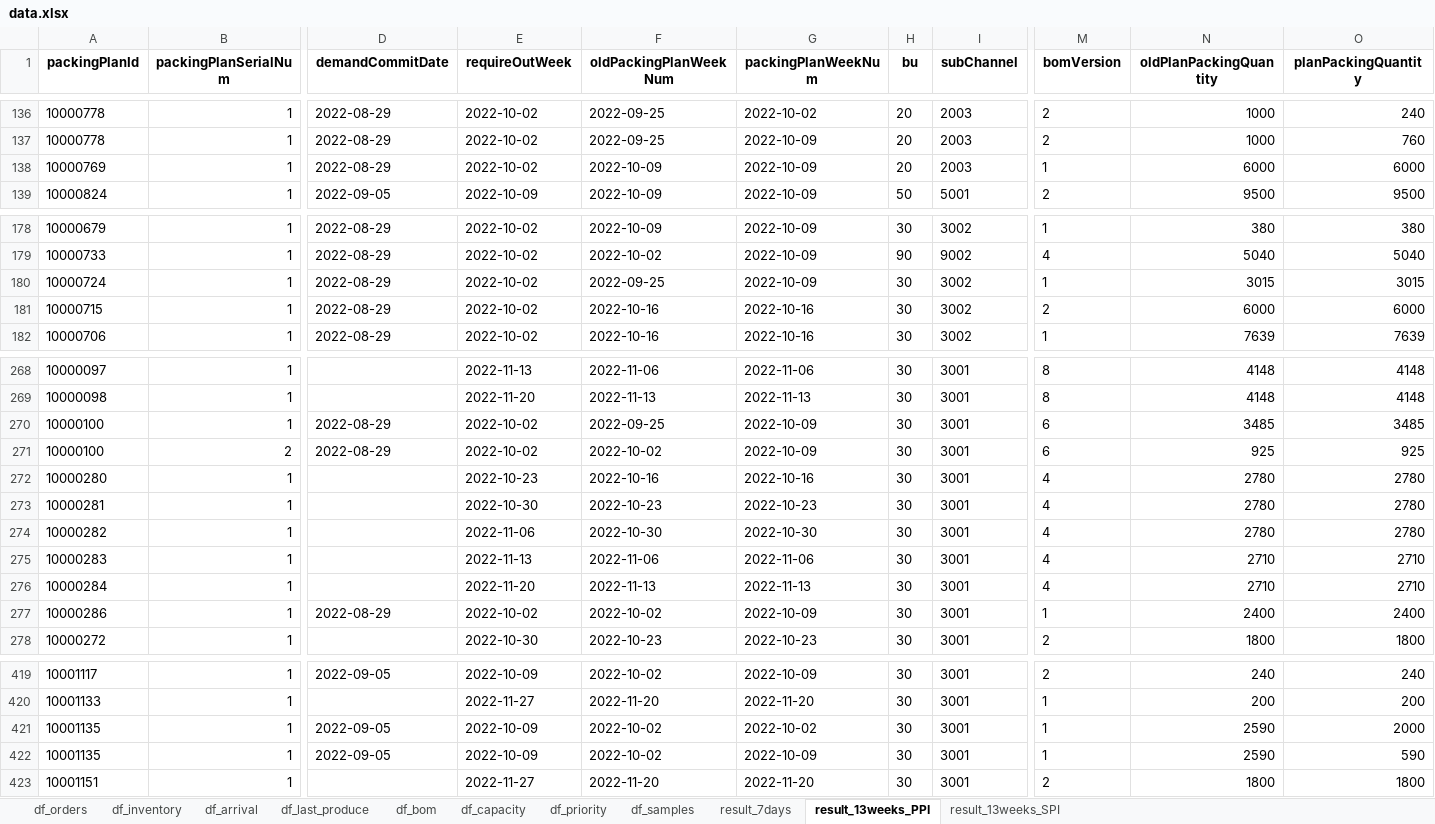
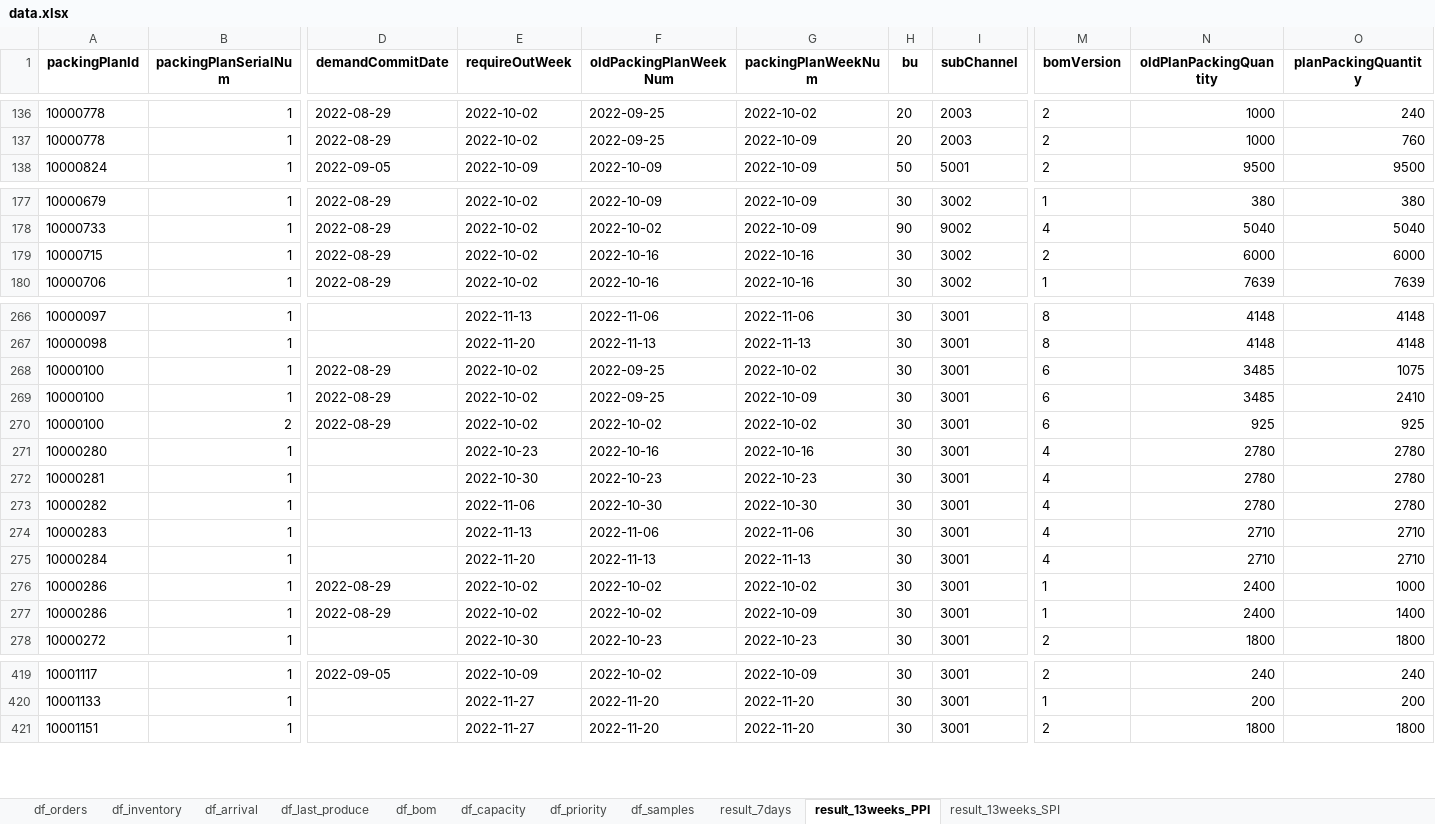
Before and after one commit to BestoreAlgorithm/Bestore_GiftBox_Schedule_Plan, an Excel workbook: data.xlsx, sheet result_13weeks_PPI, drawn as a sheet; only a part is shown, gaps mark what is left out; values as stored, in another font and other column widths than the file's, no borders; removed rows and columns are numbered as before the commit, all else as after; rows hold the shown columns only; the diff covers the shown part only; the diff names each change by its address in the sheet, - before the commit and + after, or states it on an @@ line.

```diff
--- a/data.xlsx (sheet result_13weeks_PPI)
+++ b/data.xlsx (sheet result_13weeks_PPI)
-row 138: 10000769 | 1 | 2022-08-29 | 2022-10-02 | 2022-10-09 | 2022-10-09 | 20 | 2003 | 1 | 6000 | 6000
-row 180: 10000724 | 1 | 2022-08-29 | 2022-10-02 | 2022-09-25 | 2022-10-09 | 30 | 3002 | 1 | 3015 | 3015
+row 268: 10000100 | 1 | 2022-08-29 | 2022-10-02 | 2022-09-25 | 2022-10-02 | 30 | 3001 | 6 | 3485 | 1075
-O269 (planPackingQuantity): 3485
+O269 (planPackingQuantity): 2410
-G270 (packingPlanWeekNum): 2022-10-09
+G270 (packingPlanWeekNum): 2022-10-02
+row 276: 10000286 | 1 | 2022-08-29 | 2022-10-02 | 2022-10-02 | 2022-10-02 | 30 | 3001 | 1 | 2400 | 1000
-O277 (planPackingQuantity): 2400
+O277 (planPackingQuantity): 1400
-row 421: 10001135 | 1 | 2022-09-05 | 2022-10-09 | 2022-10-02 | 2022-10-02 | 30 | 3001 | 1 | 2590 | 2000
-row 422: 10001135 | 1 | 2022-09-05 | 2022-10-09 | 2022-10-02 | 2022-10-09 | 30 | 3001 | 1 | 2590 | 590
```
Also changed, not shown: 15 edited cells elsewhere in this sheet, sheet result_13weeks_SPI, sheet df_priority, 8 other files.
